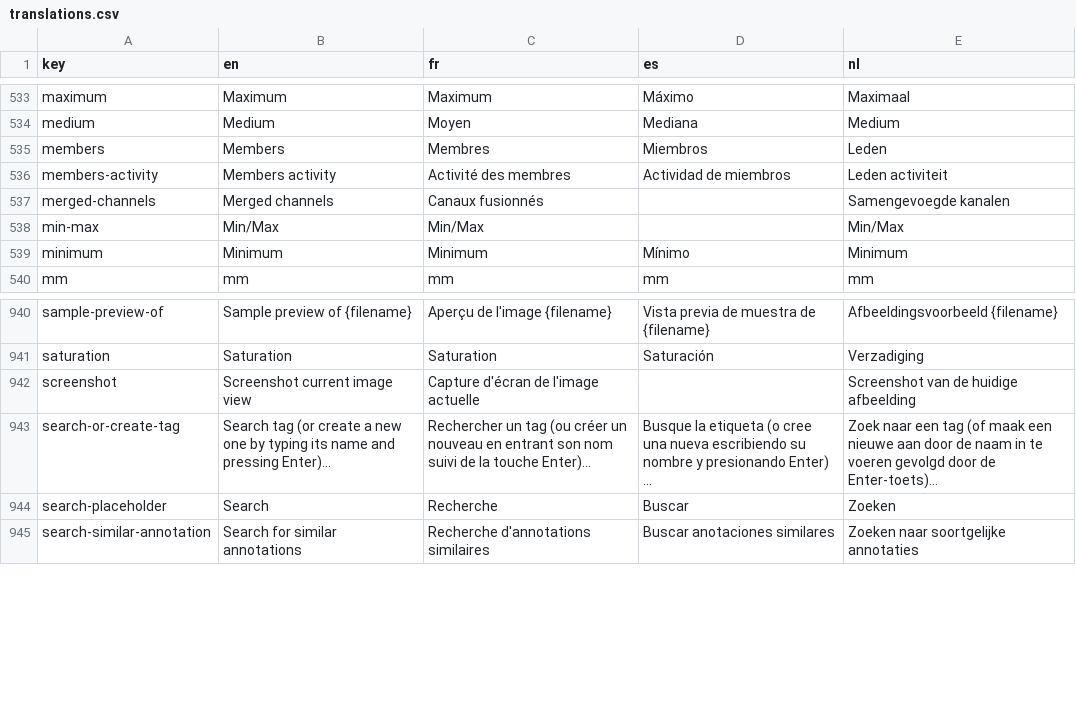
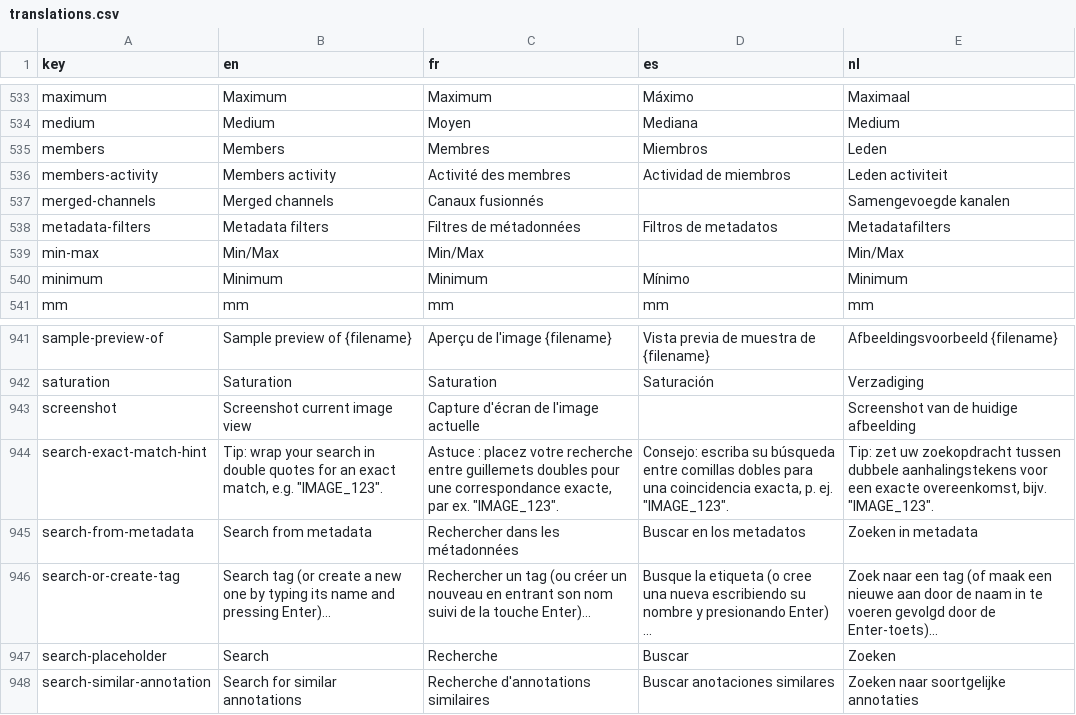
Before and after one commit to cytomine/cytomine, a CSV file: web-ui/src/locales/translations.csv, drawn as a sheet; only a part is shown, gaps mark what is left out.

Commit message:
fix: require all words in metadata search and hint at quoted exact search

```diff
--- a/web-ui/src/locales/translations.csv
+++ b/web-ui/src/locales/translations.csv
@@ -537,2 +537,3 @@ members-activity,Members activity,Activité des membres,Actividad de miembros,Le
 merged-channels,Merged channels,Canaux fusionnés,,Samengevoegde kanalen
+metadata-filters,Metadata filters,Filtres de métadonnées,Filtros de metadatos,Metadatafilters
 min-max,Min/Max,Min/Max,,Min/Max
@@ -942,2 +943,4 @@ saturation,Saturation,Saturation,Saturación,Verzadiging
 screenshot,Screenshot current image view,Capture d'écran de l'image actuelle,,Screenshot van de huidige afbeelding
+search-exact-match-hint,"Tip: wrap your search in double quotes for an exact match, e.g. ""IMAGE_123"".","Astuce : placez votre recherche entre guillemets doubles pour une correspondance exacte, par ex. ""IMAGE_123"".","Consejo: escriba su búsqueda entre comillas dobles para una coincidencia exacta, p. ej. ""IMAGE_123"".","Tip: zet uw zoekopdracht tussen dubbele aanhalingstekens voor een exacte overeenkomst, bijv. ""IMAGE_123""."
+search-from-metadata,Search from metadata,Rechercher dans les métadonnées,Buscar en los metadatos,Zoeken in metadata
 search-or-create-tag,Search tag (or create a new one by typing its name and pressing Enter)...,Rechercher un tag (ou créer un nouveau en entrant son nom suivi de la touche Enter)...,Busque la etiqueta (o cree una nueva escribiendo su nombre y presionando Enter) ...,Zoek naar een tag (of maak een nieuwe aan door de naam in te voeren gevolgd door de Enter-toets)...
```
Also changed, not shown: 2 other files.
